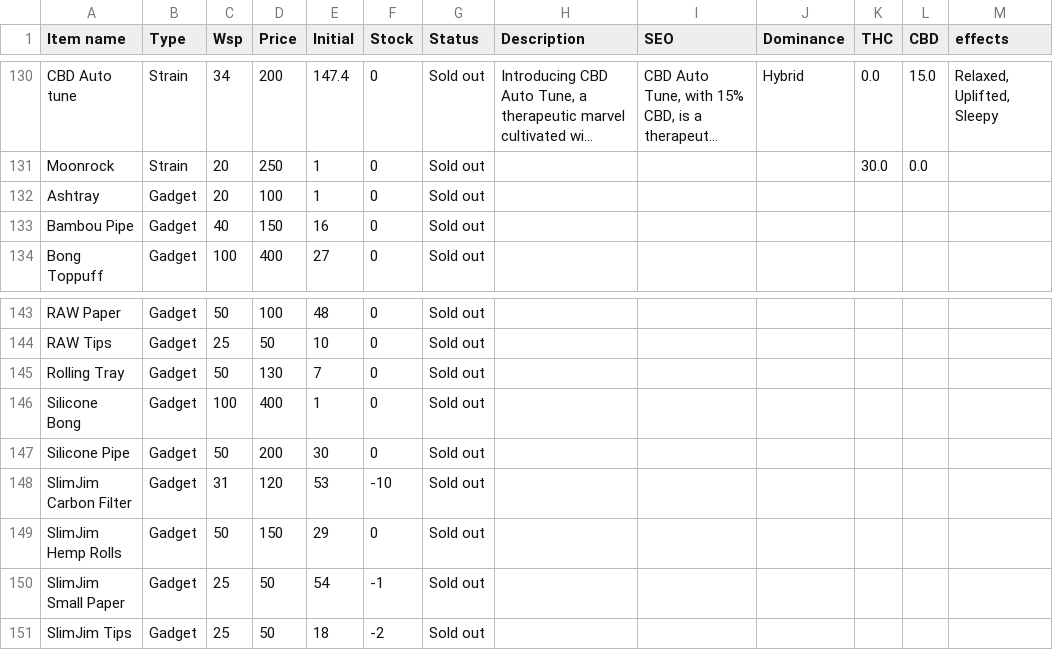
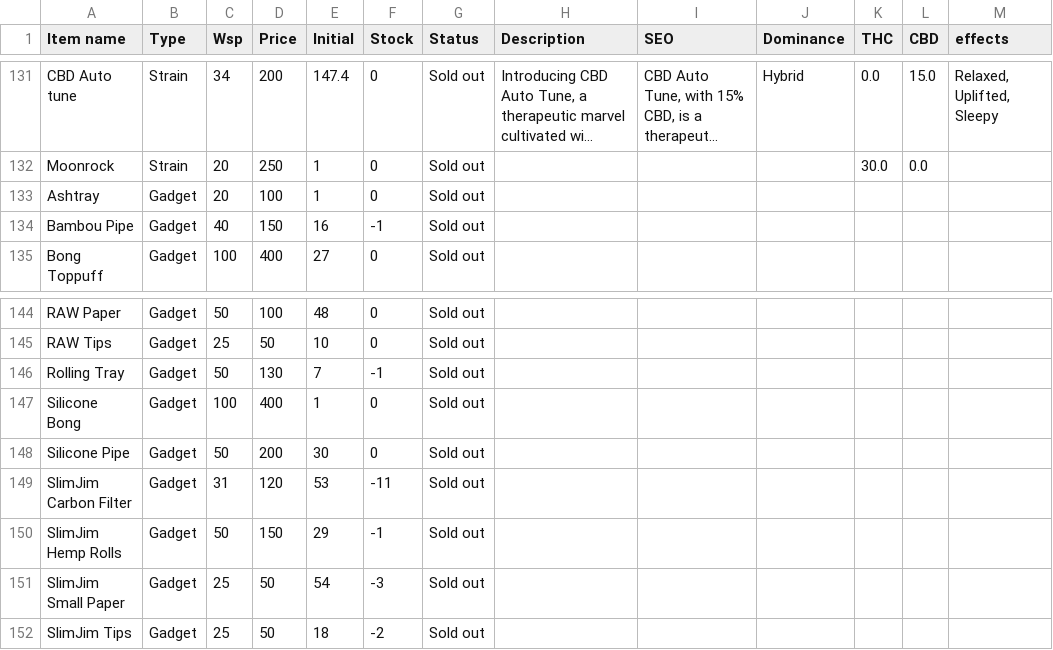
Before and after one commit to gokaiorg/greenghost, a CSV file: public/datas/products.csv, drawn as a sheet; only a part is shown, gaps mark what is left out; long unchanged cells end in …; addresses are those after the commit; the diff covers the shown part only; the diff names each change by its address in the sheet, - before the commit and + after, or states it on an @@ line.

```diff
--- a/public/datas/products.csv
+++ b/public/datas/products.csv
-F134 (Stock): 0
+F134 (Stock): -1
-F146 (Stock): 0
+F146 (Stock): -1
-F149 (Stock): -10
+F149 (Stock): -11
-F150 (Stock): 0
+F150 (Stock): -1
-F151 (Stock): -1
+F151 (Stock): -3
```
Also changed, not shown: 4 added rows, 3 removed rows and 34 edited cells elsewhere in this file, public/datas/listings.csv, 28 other files.
